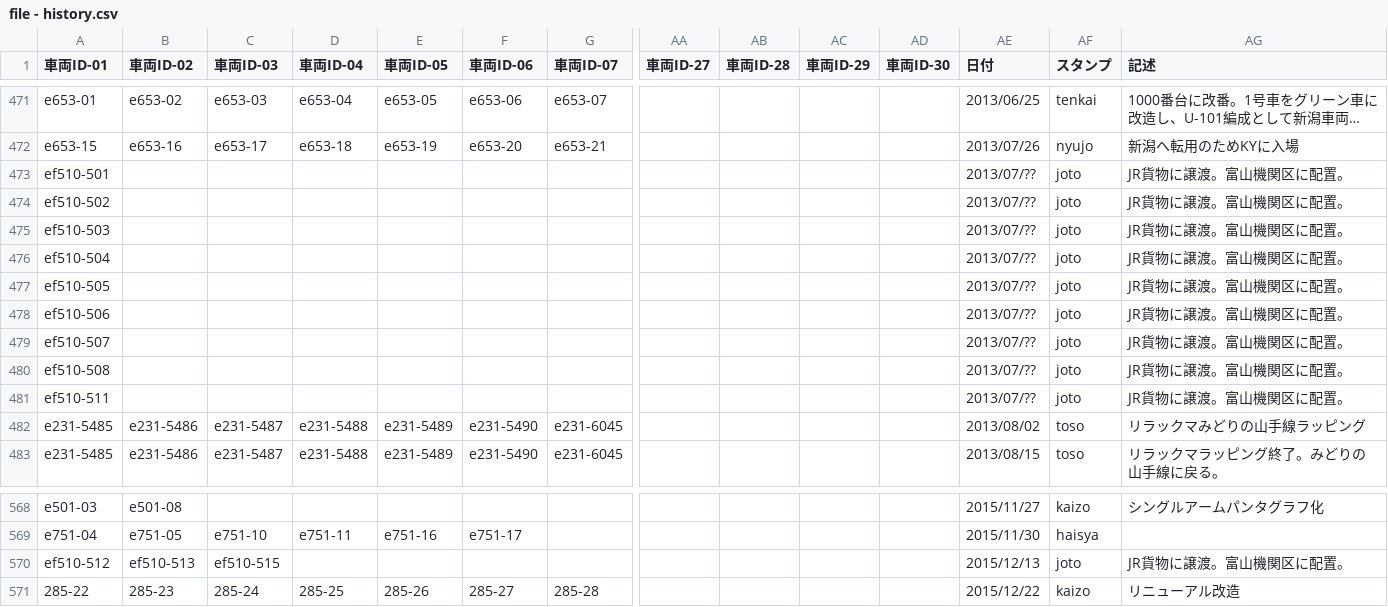
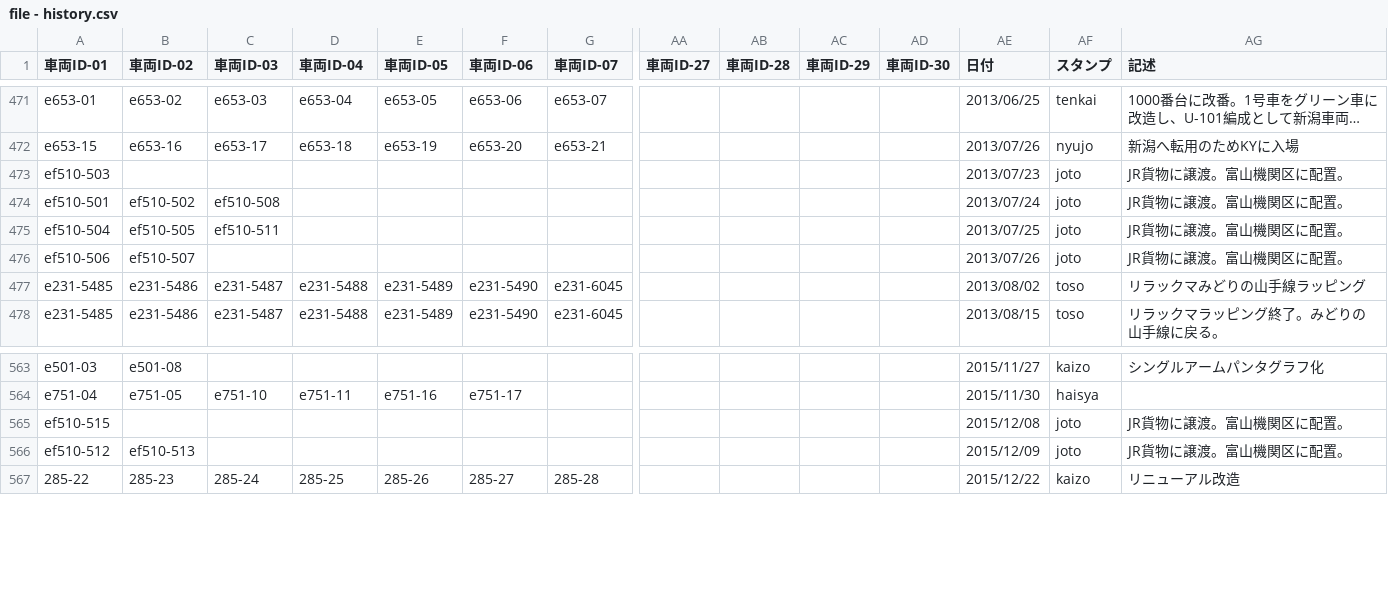
Before and after one commit to aqua-2857/formation-test, a CSV file: file - history.csv, drawn as a sheet; only a part is shown, gaps mark what is left out; long unchanged cells end in …; removed rows and columns are numbered as before the commit, all else as after; rows hold the shown columns only; the diff names each change by its address in the sheet, - before the commit and + after, or states it on an @@ line.

```diff
--- a/file - history.csv
+++ b/file - history.csv
-row 473: ef510-501 |  |  |  |  |  |  |  |  |  |  | 2013/07/?? | joto | JR貨物に譲渡。富山機関区に配置。
-row 474: ef510-502 |  |  |  |  |  |  |  |  |  |  | 2013/07/?? | joto | JR貨物に譲渡。富山機関区に配置。
-AE473 (日付): 2013/07/??
+AE473 (日付): 2013/07/23
+row 474: ef510-501 | ef510-502 | ef510-508 |  |  |  |  |  |  |  |  | 2013/07/24 | joto | JR貨物に譲渡。富山機関区に配置。
-B475 (車両ID-02): (empty)
+B475 (車両ID-02): ef510-505
-C475 (車両ID-03): (empty)
+C475 (車両ID-03): ef510-511
-AE475 (日付): 2013/07/??
+AE475 (日付): 2013/07/25
-row 477: ef510-505 |  |  |  |  |  |  |  |  |  |  | 2013/07/?? | joto | JR貨物に譲渡。富山機関区に配置。
-B476 (車両ID-02): (empty)
+B476 (車両ID-02): ef510-507
-AE476 (日付): 2013/07/??
+AE476 (日付): 2013/07/26
-row 479: ef510-507 |  |  |  |  |  |  |  |  |  |  | 2013/07/?? | joto | JR貨物に譲渡。富山機関区に配置。
-row 480: ef510-508 |  |  |  |  |  |  |  |  |  |  | 2013/07/?? | joto | JR貨物に譲渡。富山機関区に配置。
-row 481: ef510-511 |  |  |  |  |  |  |  |  |  |  | 2013/07/?? | joto | JR貨物に譲渡。富山機関区に配置。
+row 565: ef510-515 |  |  |  |  |  |  |  |  |  |  | 2015/12/08 | joto | JR貨物に譲渡。富山機関区に配置。
-C566 (車両ID-03): ef510-515
+C566 (車両ID-03): (empty)
-AE566 (日付): 2015/12/13
+AE566 (日付): 2015/12/09
```
Also changed, not shown: file - formation6.csv, 5 other files.
